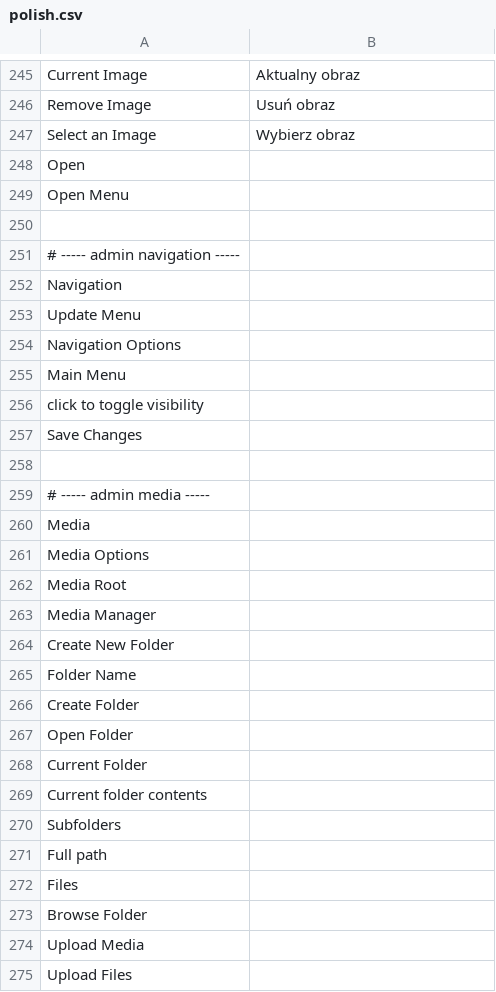
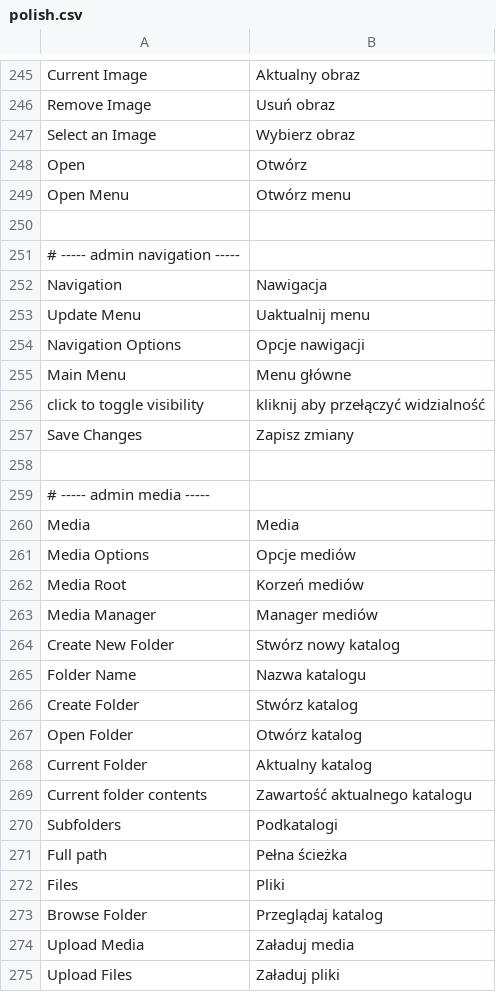
Before and after one commit to googlecode-mirror/digitalus-cms, a CSV file: application/data/language/polish.csv, drawn as a sheet; only a part is shown, gaps mark what is left out; the diff covers the shown part only.

Commit message:
Update of polish translation

```diff
--- a/application/data/language/polish.csv
+++ b/application/data/language/polish.csv
@@ -247,29 +247,29 @@ Remove Image;Usuń obraz
 Select an Image;Wybierz obraz
-Open;
-Open Menu;
+Open;Otwórz
+Open Menu;Otwórz menu
 
 # ----- admin navigation -----
-Navigation;
-Update Menu;
-Navigation Options;
-Main Menu;
-click to toggle visibility;
-Save Changes;
+Navigation;Nawigacja
+Update Menu;Uaktualnij menu
+Navigation Options;Opcje nawigacji
+Main Menu;Menu główne
+click to toggle visibility;kliknij aby przełączyć widzialność
+Save Changes;Zapisz zmiany
 
 # ----- admin media -----
-Media;
-Media Options;
-Media Root;
-Media Manager;
-Create New Folder;
-Folder Name;
-Create Folder;
-Open Folder;
-Current Folder;
-Current folder contents;
-Subfolders;
-Full path;
-Files;
-Browse Folder;
-Upload Media;
-Upload Files;
+Media;Media
+Media Options;Opcje mediów
+Media Root;Korzeń mediów
+Media Manager;Manager mediów
+Create New Folder;Stwórz nowy katalog
+Folder Name;Nazwa katalogu
+Create Folder;Stwórz katalog
+Open Folder;Otwórz katalog
+Current Folder;Aktualny katalog
+Current folder contents;Zawartość aktualnego katalogu
+Subfolders;Podkatalogi
+Full path;Pełna ścieżka
+Files;Pliki
+Browse Folder;Przeglądaj katalog
+Upload Media;Załaduj media
+Upload Files;Załaduj pliki
```
Also changed, not shown: 122 edited cells elsewhere in this file.
